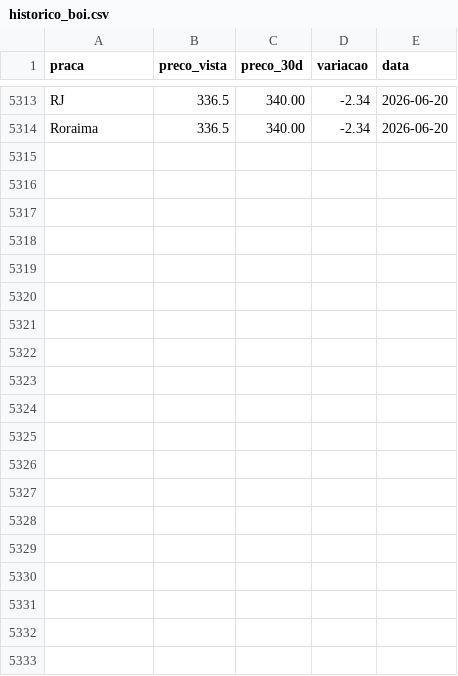
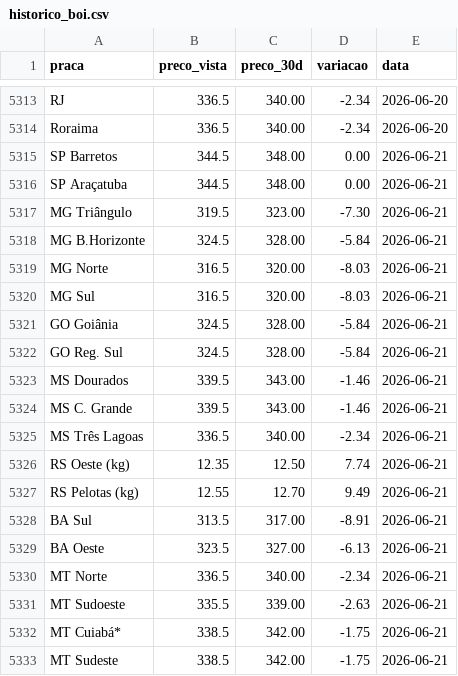
Before and after one commit to Dom1ng0s/Gado-Scraper, a CSV file: data/historico_boi.csv, drawn as a sheet; only a part is shown, gaps mark what is left out; the diff covers the shown part only.

```diff
--- a/data/historico_boi.csv
+++ b/data/historico_boi.csv
@@ -5314 +5314,20 @@ RJ,336.5,340.00,-2.34,2026-06-20
 Roraima,336.5,340.00,-2.34,2026-06-20
+SP Barretos,344.5,348.00,0.00,2026-06-21
+SP Araçatuba,344.5,348.00,0.00,2026-06-21
+MG Triângulo,319.5,323.00,-7.30,2026-06-21
+MG B.Horizonte,324.5,328.00,-5.84,2026-06-21
+MG Norte,316.5,320.00,-8.03,2026-06-21
+MG Sul,316.5,320.00,-8.03,2026-06-21
+GO Goiânia,324.5,328.00,-5.84,2026-06-21
+GO Reg. Sul,324.5,328.00,-5.84,2026-06-21
+MS Dourados,339.5,343.00,-1.46,2026-06-21
+MS C. Grande,339.5,343.00,-1.46,2026-06-21
+MS Três Lagoas,336.5,340.00,-2.34,2026-06-21
+RS Oeste (kg),12.35,12.50,7.74,2026-06-21
+RS Pelotas (kg),12.55,12.70,9.49,2026-06-21
+BA Sul,313.5,317.00,-8.91,2026-06-21
+BA Oeste,323.5,327.00,-6.13,2026-06-21
+MT Norte,336.5,340.00,-2.34,2026-06-21
+MT Sudoeste,335.5,339.00,-2.63,2026-06-21
+MT Cuiabá*,338.5,342.00,-1.75,2026-06-21
+MT Sudeste,338.5,342.00,-1.75,2026-06-21
```
Also changed, not shown: 14 added rows elsewhere in this file, data/historico_novilha.csv, 2 other files.
